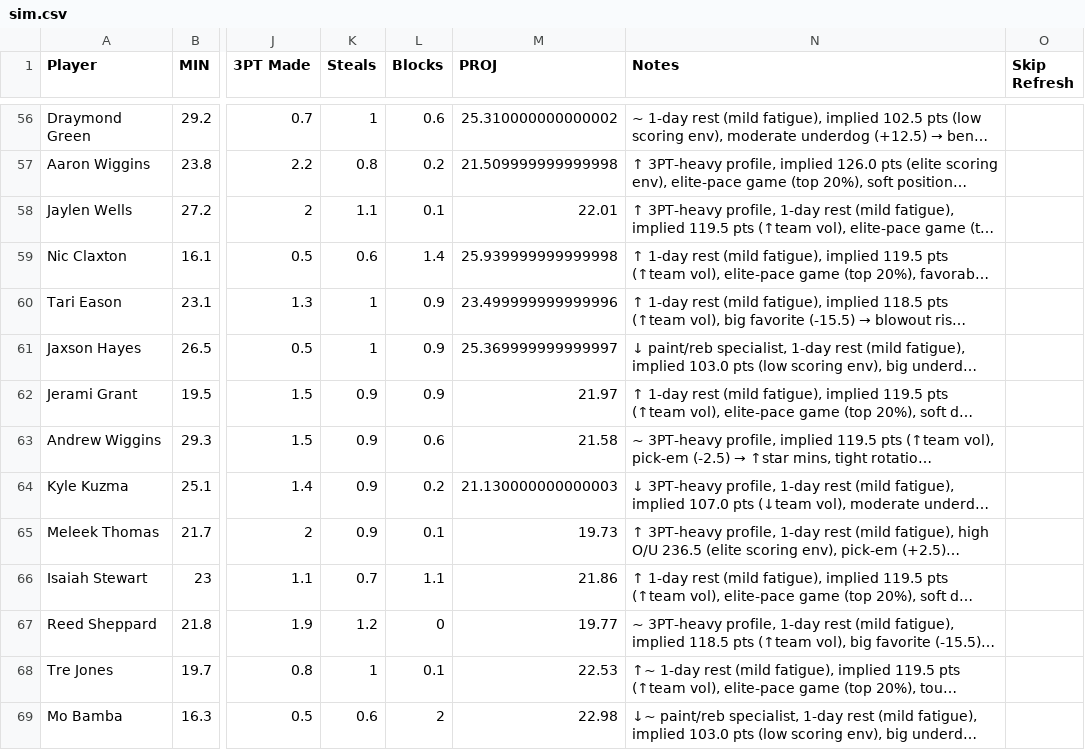
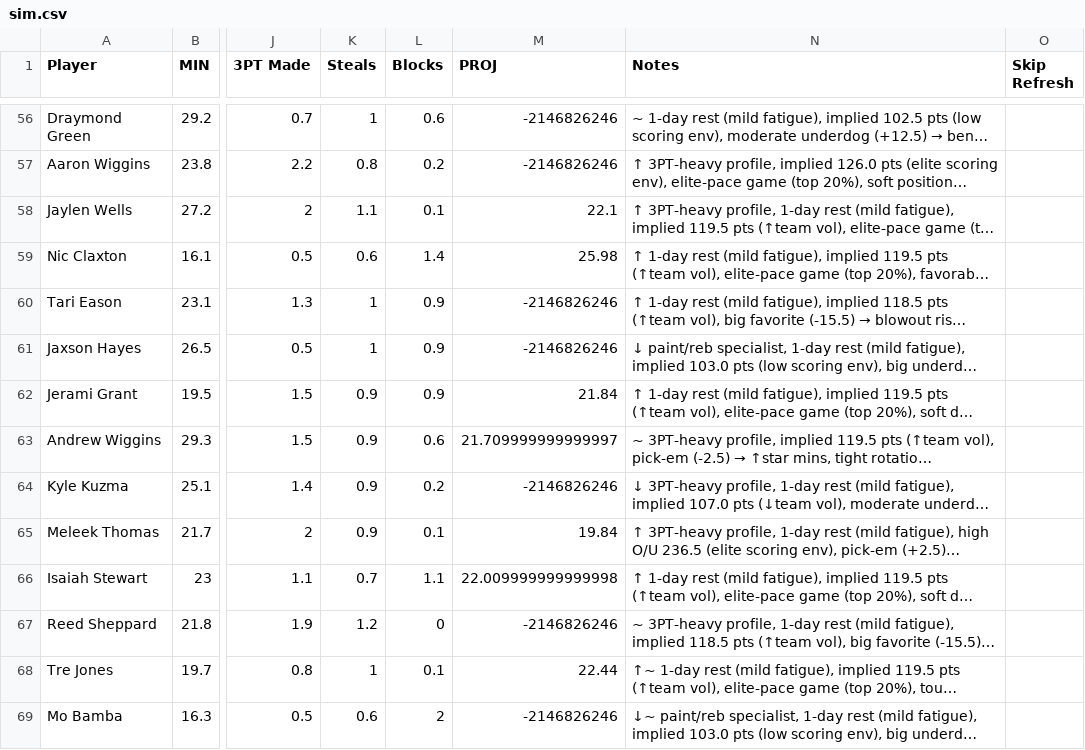
Before and after one commit to nocompharrison/MLB-HR-Model, a CSV file: NBA/sim.csv, drawn as a sheet; only a part is shown, gaps mark what is left out; long unchanged cells end in …; the diff covers the shown part only; the diff names each change by its address in the sheet, - before the commit and + after, or states it on an @@ line.

```diff
--- a/NBA/sim.csv
+++ b/NBA/sim.csv
-M56 (PROJ): 25.310000000000002
+M56 (PROJ): -2146826246
-M57 (PROJ): 21.509999999999998
+M57 (PROJ): -2146826246
-M58 (PROJ): 22.01
+M58 (PROJ): 22.1
-M59 (PROJ): 25.939999999999998
+M59 (PROJ): 25.98
-M60 (PROJ): 23.499999999999996
+M60 (PROJ): -2146826246
-M61 (PROJ): 25.369999999999997
+M61 (PROJ): -2146826246
-M62 (PROJ): 21.97
+M62 (PROJ): 21.84
-M63 (PROJ): 21.58
+M63 (PROJ): 21.709999999999997
-M64 (PROJ): 21.130000000000003
+M64 (PROJ): -2146826246
-M65 (PROJ): 19.73
+M65 (PROJ): 19.84
-M66 (PROJ): 21.86
+M66 (PROJ): 22.009999999999998
-M67 (PROJ): 19.77
+M67 (PROJ): -2146826246
-M68 (PROJ): 22.53
+M68 (PROJ): 22.44
-M69 (PROJ): 22.98
+M69 (PROJ): -2146826246
```
Also changed, not shown: 176 edited cells elsewhere in this file, NBA/firstbasket.csv, NBA/optimizer.csv, 4 other files.
